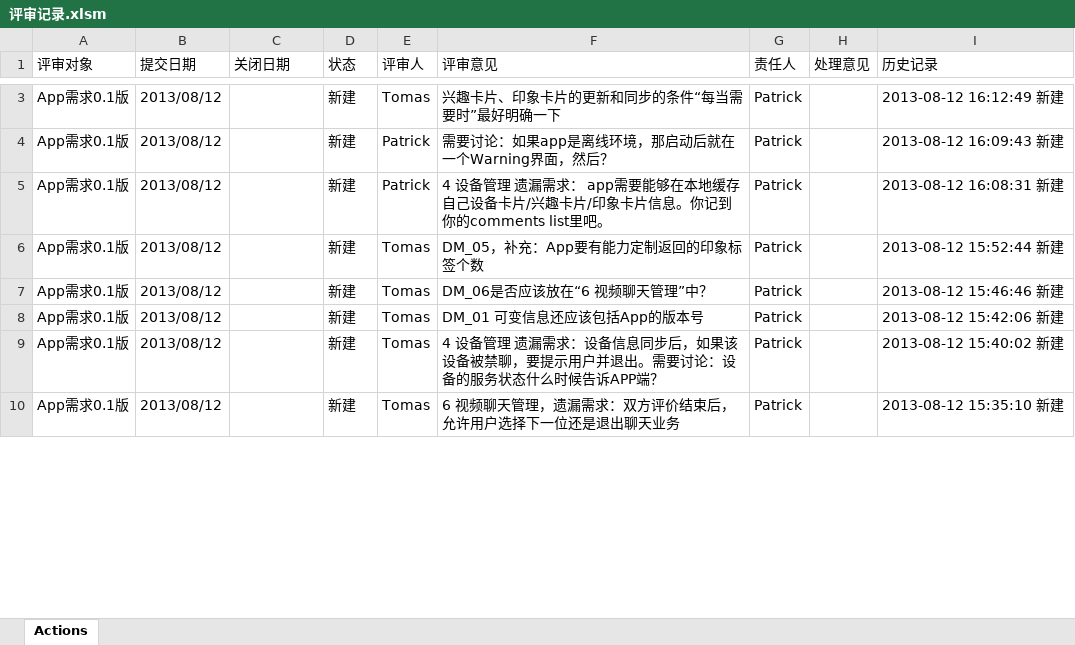
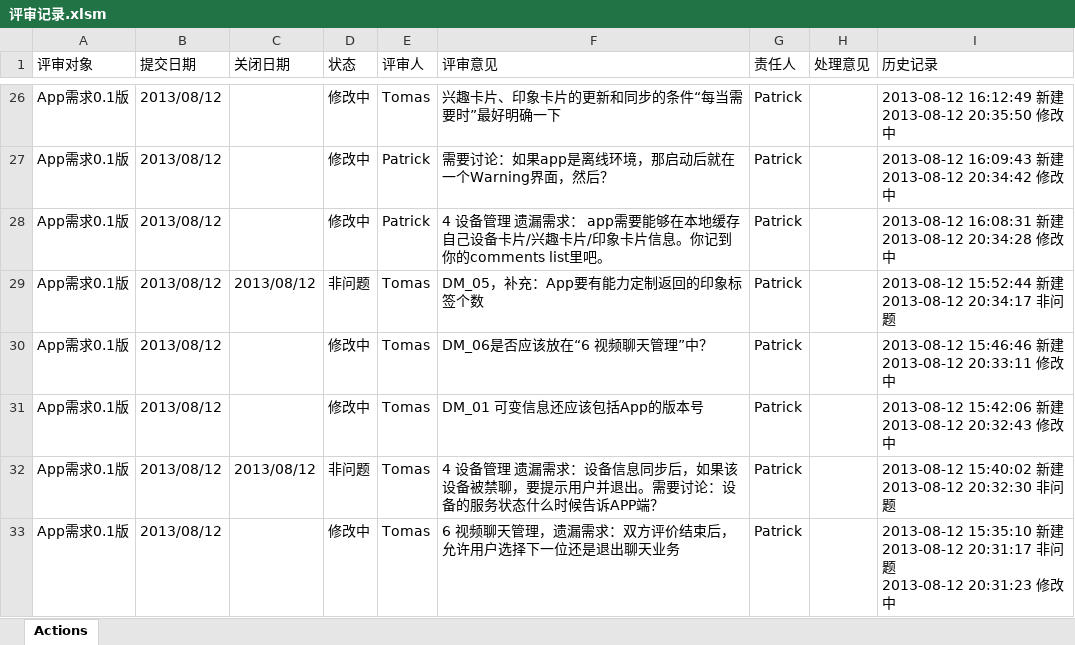
Before and after one commit to simplelifestudio/RenHai, an Excel workbook: Documents/评审记录.xlsm, sheet Actions, drawn as a sheet; only a part is shown, gaps mark what is left out; values as stored, in another font and other column widths than the file's, no cell formats; charts and pictures not drawn; addresses are those after the commit; ↵ is a line break in a cell; the diff covers the shown part only; the diff names each change by its address in the sheet, - before the commit and + after, or states it on an @@ line.

Commit message:
关闭0.1版本评审意见，增加0.2版本评审意见

```diff
--- a/Documents/评审记录.xlsm (sheet Actions)
+++ b/Documents/评审记录.xlsm (sheet Actions)
-D26:D28 (状态): 新建
+D26:D28 (状态): 修改中
-I26 (历史记录): 2013-08-12 16:12:49 新建
+I26 (历史记录): 2013-08-12 16:12:49 新建 ↵ 2013-08-12 20:35:50 修改中
-I27 (历史记录): 2013-08-12 16:09:43 新建
+I27 (历史记录): 2013-08-12 16:09:43 新建 ↵ 2013-08-12 20:34:42 修改中
-I28 (历史记录): 2013-08-12 16:08:31 新建
+I28 (历史记录): 2013-08-12 16:08:31 新建 ↵ 2013-08-12 20:34:28 修改中
-C29 (关闭日期): (empty)
+C29 (关闭日期): 2013/08/12
-D29 (状态): 新建
+D29 (状态): 非问题
-I29 (历史记录): 2013-08-12 15:52:44 新建
+I29 (历史记录): 2013-08-12 15:52:44 新建 ↵ 2013-08-12 20:34:17 非问题
-D30:D31 (状态): 新建
+D30:D31 (状态): 修改中
-I30 (历史记录): 2013-08-12 15:46:46 新建
+I30 (历史记录): 2013-08-12 15:46:46 新建 ↵ 2013-08-12 20:33:11 修改中
-I31 (历史记录): 2013-08-12 15:42:06 新建
+I31 (历史记录): 2013-08-12 15:42:06 新建 ↵ 2013-08-12 20:32:43 修改中
-C32 (关闭日期): (empty)
+C32 (关闭日期): 2013/08/12
-D32 (状态): 新建
+D32 (状态): 非问题
-I32 (历史记录): 2013-08-12 15:40:02 新建
+I32 (历史记录): 2013-08-12 15:40:02 新建 ↵ 2013-08-12 20:32:30 非问题
-D33 (状态): 新建
+D33 (状态): 修改中
-I33 (历史记录): …新建
+I33 (历史记录): …新建 ↵ 2013-08-12 20:31:17 非问题 ↵ 2013-08-12 20:31:23 修改中
```
Also changed, not shown: 23 added rows and 66 edited cells elsewhere in this sheet, cell formats.
